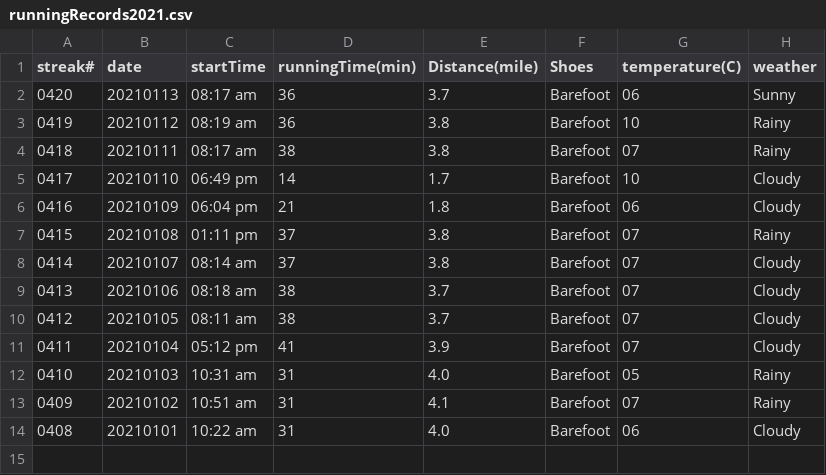
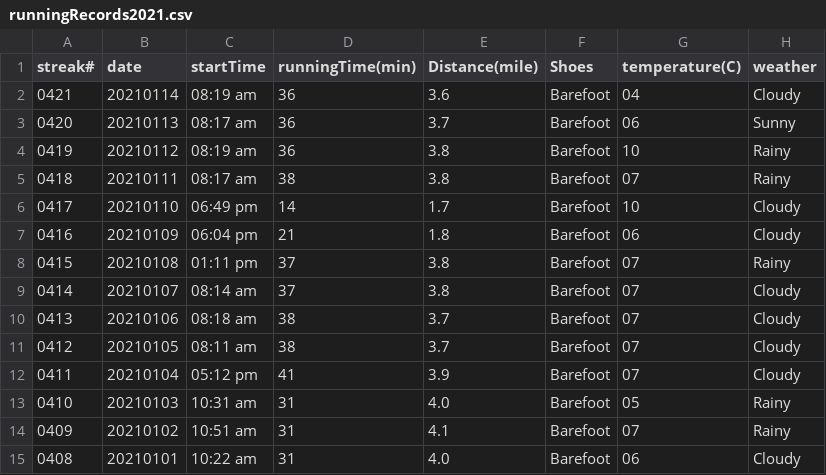
Before and after one commit to conge/RunningStreak, a CSV file: runningRecords2021.csv, drawn as a sheet; the diff names each change by its address in the sheet, - before the commit and + after, or states it on an @@ line.

Commit message:
streak 0421. Pushing daughter to Kapka on Greenwook Ave

```diff
--- a/runningRecords2021.csv
+++ b/runningRecords2021.csv
+row 2: 0421 | 20210114 | 08:19 am | 36 | 3.6 | Barefoot | 04 | Cloudy
```
Also changed, not shown: 1 other file.
